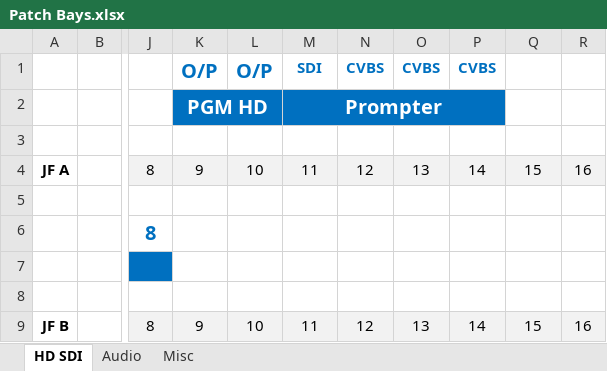
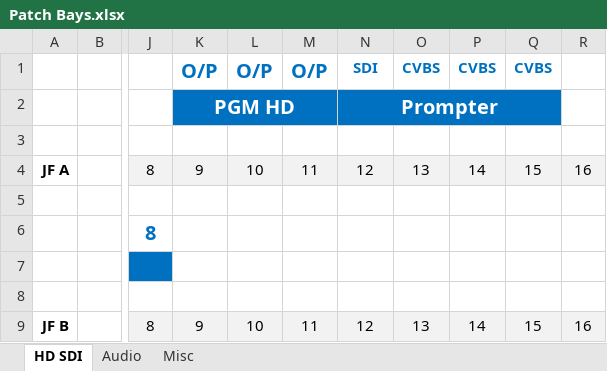
Before and after one commit to group6tech/ssftv-studio, an Excel workbook: Patch Bays.xlsx, sheet HD SDI, drawn as a sheet; only a part is shown, gaps mark what is left out; values as stored, in another font and other column widths than the file's, no borders; the diff names each change by its address in the sheet, - before the commit and + after, or states it on an @@ line.

```diff
--- a/Patch Bays.xlsx (sheet HD SDI)
+++ b/Patch Bays.xlsx (sheet HD SDI)
-M1: SDI
+M1: O/P
@@ M1 text size: larger @@
-N1: CVBS
+N1: SDI
-Q1: (empty)
+Q1: CVBS
-K2:L2 merged
+K2:M2 merged
-M2: Prompter
+M2: (empty)
-M2:P2 merged
-N2: (empty)
+N2: Prompter
+N2:Q2 merged
-Q2 fill: none
+Q2 fill: #0070C0
```
Also changed, not shown: Cables.xlsx, IP Scope.xlsx, 1 other file.
